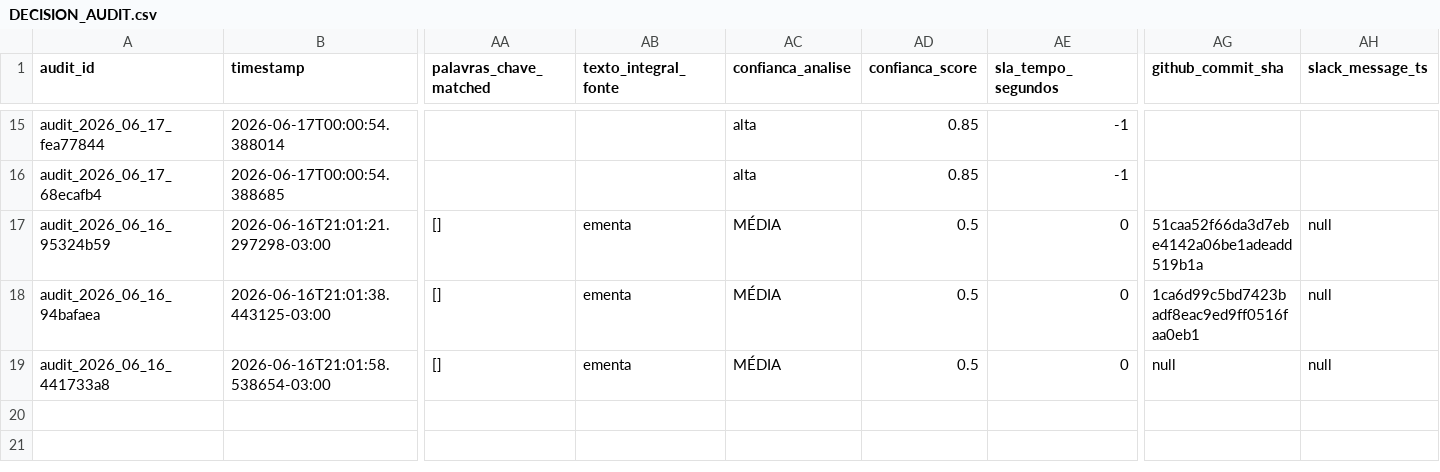
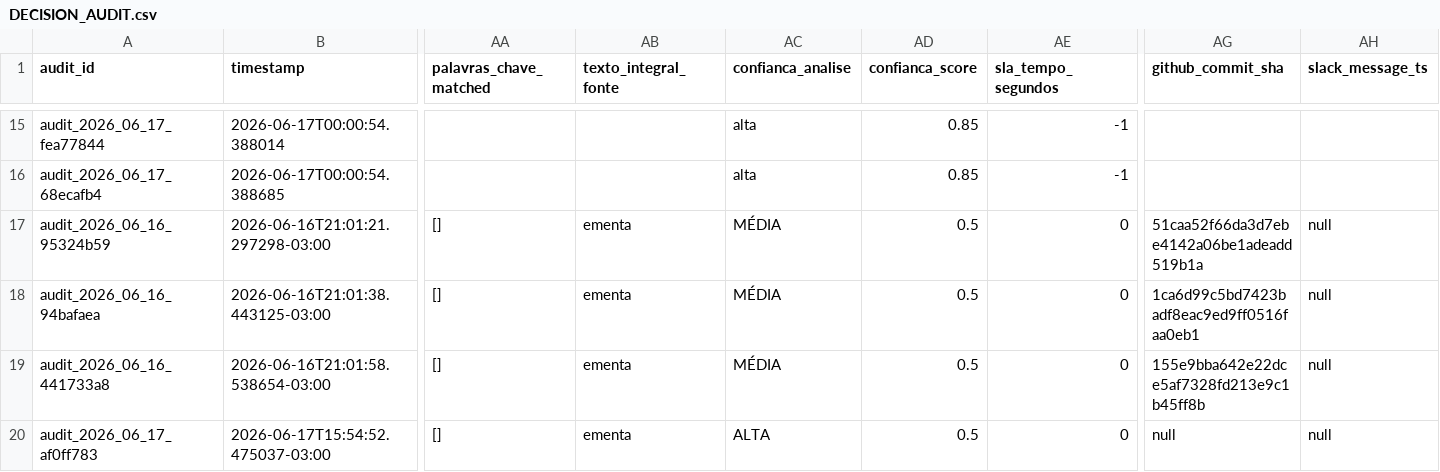
Before and after one commit to giovannabatistutti-ctrl/normativos_md, a CSV file: audit/DECISION_AUDIT.csv, drawn as a sheet; only a part is shown, gaps mark what is left out; rows hold the shown columns only; the diff names each change by its address in the sheet, - before the commit and + after, or states it on an @@ line.

Commit message:
audit: append decisão em DECISION_AUDIT.csv [2026-06-17]

```diff
--- a/audit/DECISION_AUDIT.csv
+++ b/audit/DECISION_AUDIT.csv
-AG19 (github_commit_sha): null
+AG19 (github_commit_sha): 155e9bba642e22dce5af7328fd213e9c1b45ff8b
+row 20: audit_2026_06_17_af0ff783 | 2026-06-17T15:54:52.475037-03:00 | [] | ementa | ALTA | 0.5 | 0 | null | null
```
